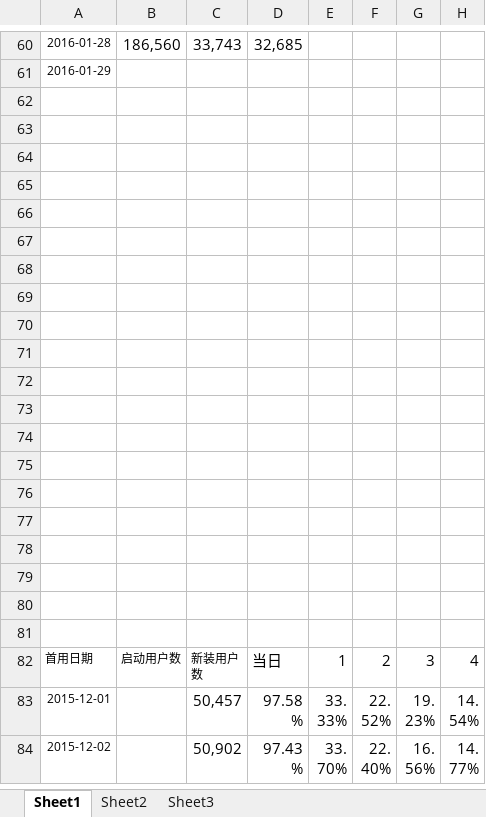
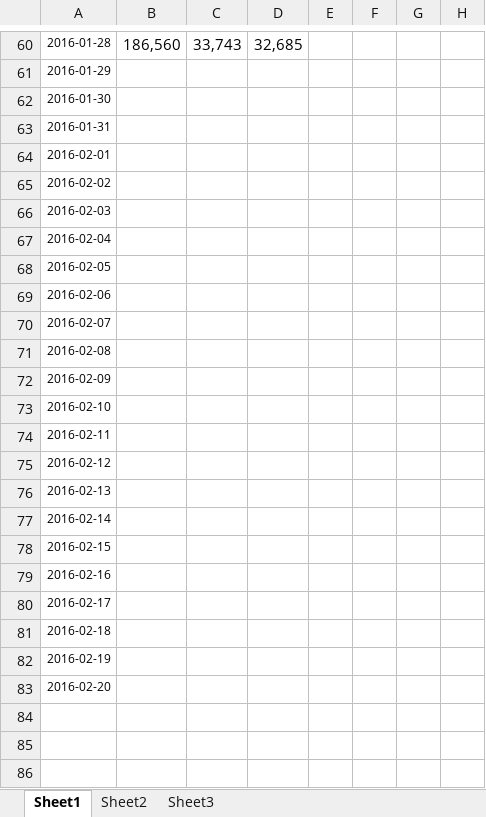
Before and after one commit to fanliaokeji/lvdun, an Excel workbook: dida/code/doc/我的日历留存.xlsx, sheet Sheet1, drawn as a sheet; only a part is shown, gaps mark what is left out; the shorter side is filled out with more unchanged rows; values as stored, in another font and other column widths than the file's, no borders; charts and pictures not drawn; rows hold the shown columns only; the diff covers the shown part only; the diff names each change by its address in the sheet, - before the commit and + after, or states it on an @@ line.

```diff
--- a/dida/code/doc/我的日历留存.xlsx (sheet Sheet1)
+++ b/dida/code/doc/我的日历留存.xlsx (sheet Sheet1)
-A62: (empty)
+A62: 2016-01-30
-A63: (empty)
+A63: 2016-01-31
-A64: (empty)
+A64: 2016-02-01
-A65: (empty)
+A65: 2016-02-02
-A66: (empty)
+A66: 2016-02-03
-A67: (empty)
+A67: 2016-02-04
-A68: (empty)
+A68: 2016-02-05
-A69: (empty)
+A69: 2016-02-06
-A70: (empty)
+A70: 2016-02-07
-A71: (empty)
+A71: 2016-02-08
-A72: (empty)
+A72: 2016-02-09
-A73: (empty)
+A73: 2016-02-10
-A74: (empty)
+A74: 2016-02-11
-A75: (empty)
+A75: 2016-02-12
-A76: (empty)
+A76: 2016-02-13
+row 77: 2016-02-14
+row 78: 2016-02-15
+row 79: 2016-02-16
+row 80: 2016-02-17
+row 81: 2016-02-18
+row 82: 2016-02-19
+row 83: 2016-02-20
```
Also changed, not shown: 59 added rows elsewhere in this sheet, charts or pictures.
